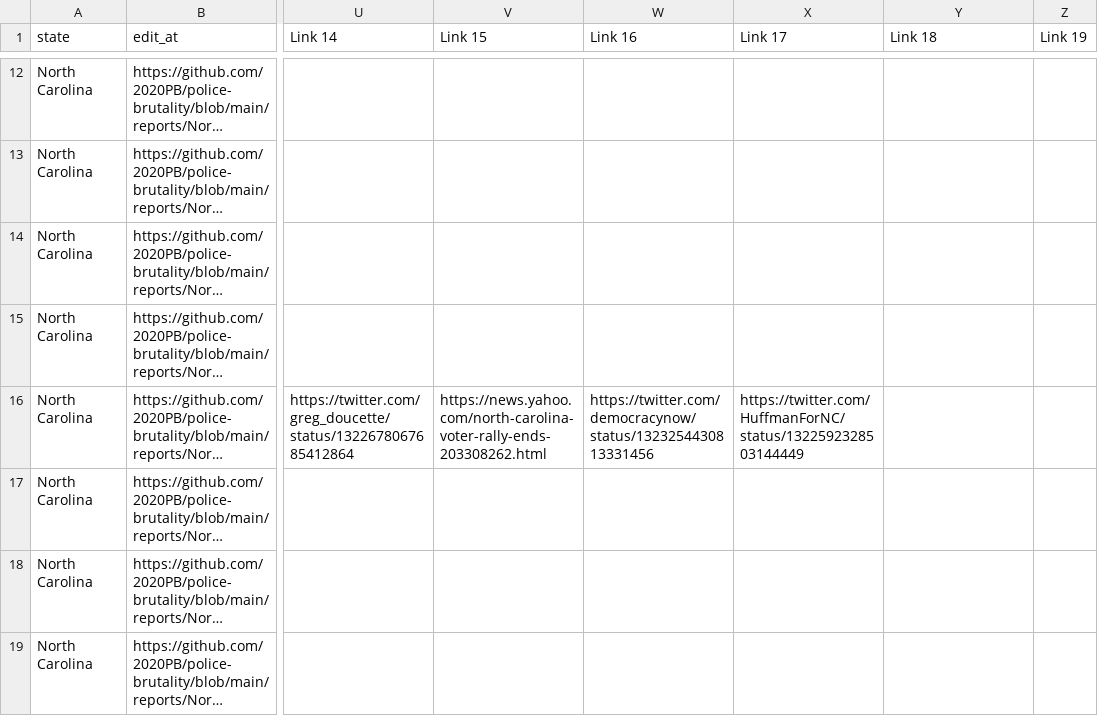
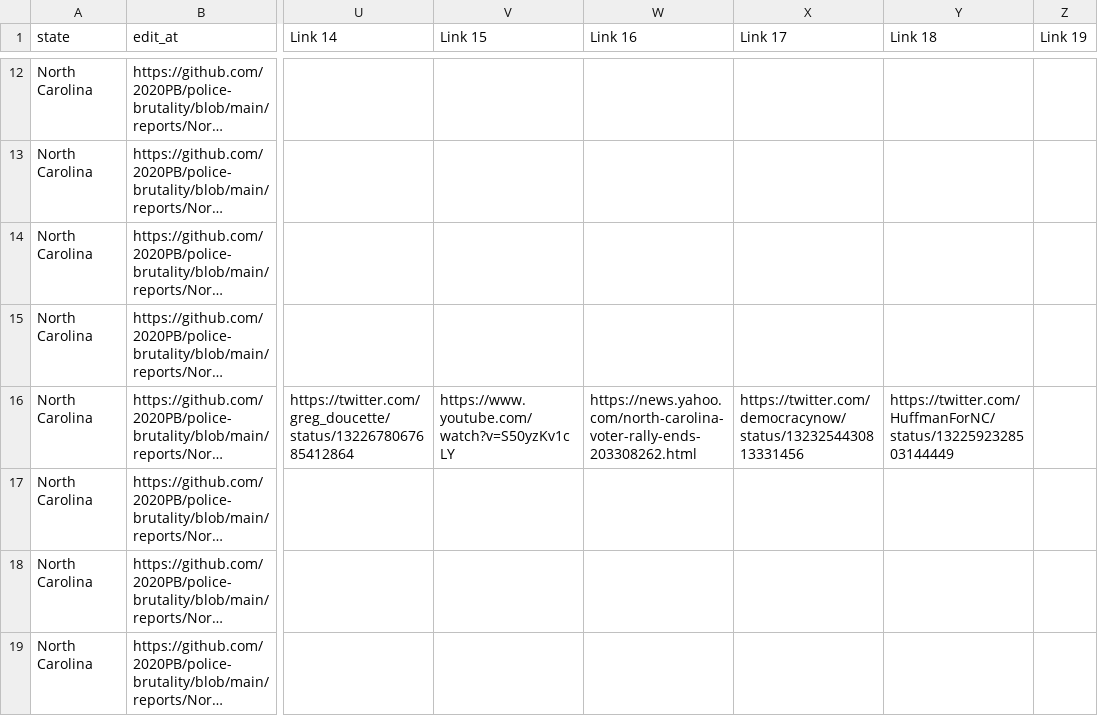
Before and after one commit to 2020PB/police-brutality, a CSV file: all-locations.csv, drawn as a sheet; only a part is shown, gaps mark what is left out; long unchanged cells end in …; the diff names each change by its address in the sheet, - before the commit and + after, or states it on an @@ line.

Commit message:
Update data_build to output generated at 57bfaa5

```diff
--- a/all-locations.csv
+++ b/all-locations.csv
-V16 (Link 15): https://news.yahoo.com/north-carolina-voter-rally-ends-203308262.html
+V16 (Link 15): https://www.youtube.com/watch?v=S50yzKv1cLY
-W16 (Link 16): https://twitter.com/democracynow/status/1323254430813331456
+W16 (Link 16): https://news.yahoo.com/north-carolina-voter-rally-ends-203308262.html
-X16 (Link 17): https://twitter.com/HuffmanForNC/status/1322592328503144449
+X16 (Link 17): https://twitter.com/democracynow/status/1323254430813331456
-Y16 (Link 18): (empty)
+Y16 (Link 18): https://twitter.com/HuffmanForNC/status/1322592328503144449
```
Also changed, not shown: 3 other files.
